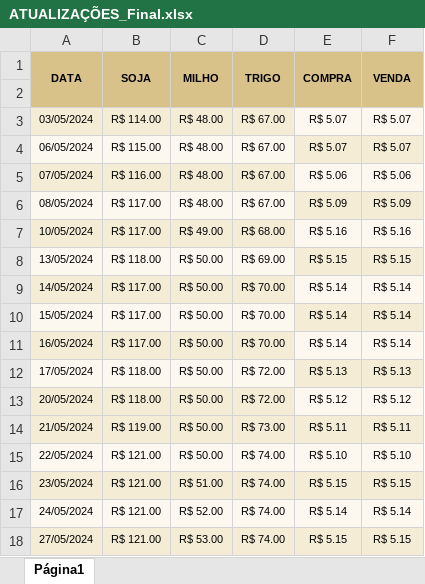
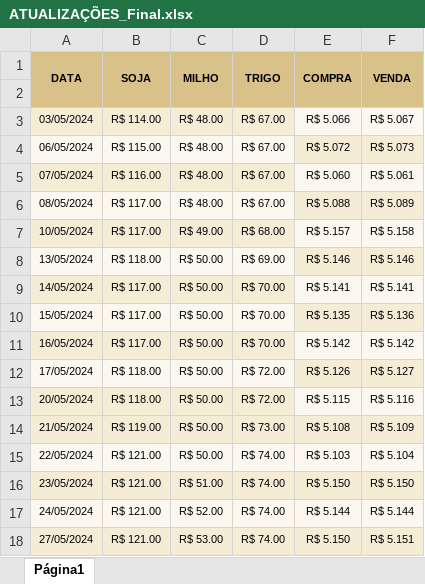
Before and after one commit to jonhrib/Agro_2024, an Excel workbook: data/ATUALIZAÇÕES_Final.xlsx, sheet Página1, drawn as a sheet; only a part is shown; values as stored, in another font and other column widths than the file's, no borders; charts and pictures not drawn; the diff covers the shown part only; the diff names each change by its address in the sheet, - before the commit and + after, or states it on an @@ line.

Commit message:
Add files via upload

```diff
--- a/data/ATUALIZAÇÕES_Final.xlsx (sheet Página1)
+++ b/data/ATUALIZAÇÕES_Final.xlsx (sheet Página1)
-E3 (COMPRA): R$ 5.07
+E3 (COMPRA): R$ 5.066
-F3 (VENDA): R$ 5.07
+F3 (VENDA): R$ 5.067
-E4 (COMPRA): R$ 5.07
+E4 (COMPRA): R$ 5.072
-F4 (VENDA): R$ 5.07
+F4 (VENDA): R$ 5.073
-E5 (COMPRA): R$ 5.06
+E5 (COMPRA): R$ 5.060
-F5 (VENDA): R$ 5.06
+F5 (VENDA): R$ 5.061
-E6 (COMPRA): R$ 5.09
+E6 (COMPRA): R$ 5.088
-F6 (VENDA): R$ 5.09
+F6 (VENDA): R$ 5.089
-E7 (COMPRA): R$ 5.16
+E7 (COMPRA): R$ 5.157
-F7 (VENDA): R$ 5.16
+F7 (VENDA): R$ 5.158
-E8 (COMPRA): R$ 5.15
+E8 (COMPRA): R$ 5.146
-F8 (VENDA): R$ 5.15
+F8 (VENDA): R$ 5.146
-E9 (COMPRA): R$ 5.14
+E9 (COMPRA): R$ 5.141
-F9 (VENDA): R$ 5.14
+F9 (VENDA): R$ 5.141
-E10 (COMPRA): R$ 5.14
+E10 (COMPRA): R$ 5.135
-F10 (VENDA): R$ 5.14
+F10 (VENDA): R$ 5.136
-E11 (COMPRA): R$ 5.14
+E11 (COMPRA): R$ 5.142
-F11 (VENDA): R$ 5.14
+F11 (VENDA): R$ 5.142
-E12 (COMPRA): R$ 5.13
+E12 (COMPRA): R$ 5.126
-F12 (VENDA): R$ 5.13
+F12 (VENDA): R$ 5.127
-E13 (COMPRA): R$ 5.12
+E13 (COMPRA): R$ 5.115
-F13 (VENDA): R$ 5.12
+F13 (VENDA): R$ 5.116
-E14 (COMPRA): R$ 5.11
+E14 (COMPRA): R$ 5.108
-F14 (VENDA): R$ 5.11
+F14 (VENDA): R$ 5.109
-E15 (COMPRA): R$ 5.10
+E15 (COMPRA): R$ 5.103
-F15 (VENDA): R$ 5.10
+F15 (VENDA): R$ 5.104
-E16 (COMPRA): R$ 5.15
+E16 (COMPRA): R$ 5.150
-F16 (VENDA): R$ 5.15
+F16 (VENDA): R$ 5.150
-E17 (COMPRA): R$ 5.14
+E17 (COMPRA): R$ 5.144
-F17 (VENDA): R$ 5.14
+F17 (VENDA): R$ 5.144
-E18 (COMPRA): R$ 5.15
+E18 (COMPRA): R$ 5.150
-F18 (VENDA): R$ 5.15
+F18 (VENDA): R$ 5.151
```
Also changed, not shown: 5 added rows and 250 edited cells elsewhere in this sheet, charts or pictures.
